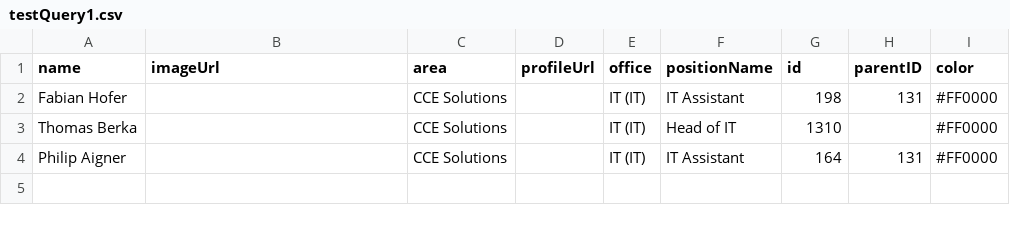
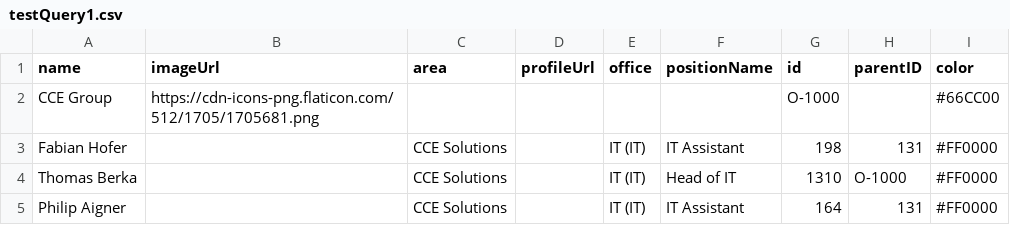
Before and after one commit to cceITDev/Organigramm, a CSV file: testQuery1.csv, drawn as a sheet.

Commit message:
Update testQuery1.csv

```diff
--- a/testQuery1.csv
+++ b/testQuery1.csv
@@ -1,4 +1,5 @@
 name,imageUrl,area,profileUrl,office,positionName,id,parentID,color
+CCE Group,https://cdn-icons-png.flaticon.com/512/1705/1705681.png,,,,,O-1000,,#66CC00
 Fabian Hofer,,CCE Solutions,          ,IT (IT),IT Assistant,198,131,#FF0000
-Thomas Berka,,CCE Solutions,          ,IT (IT),Head of IT,1310,,#FF0000
+Thomas Berka,,CCE Solutions,          ,IT (IT),Head of IT,1310,O-1000,#FF0000
 Philip Aigner,,CCE Solutions,          ,IT (IT),IT Assistant,164,131,#FF0000
```
